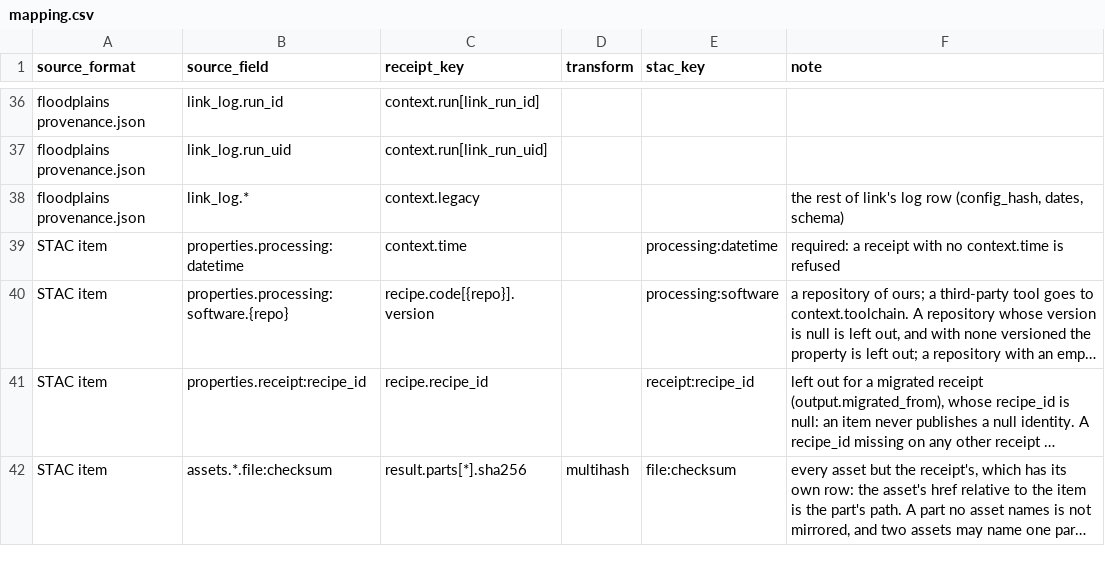
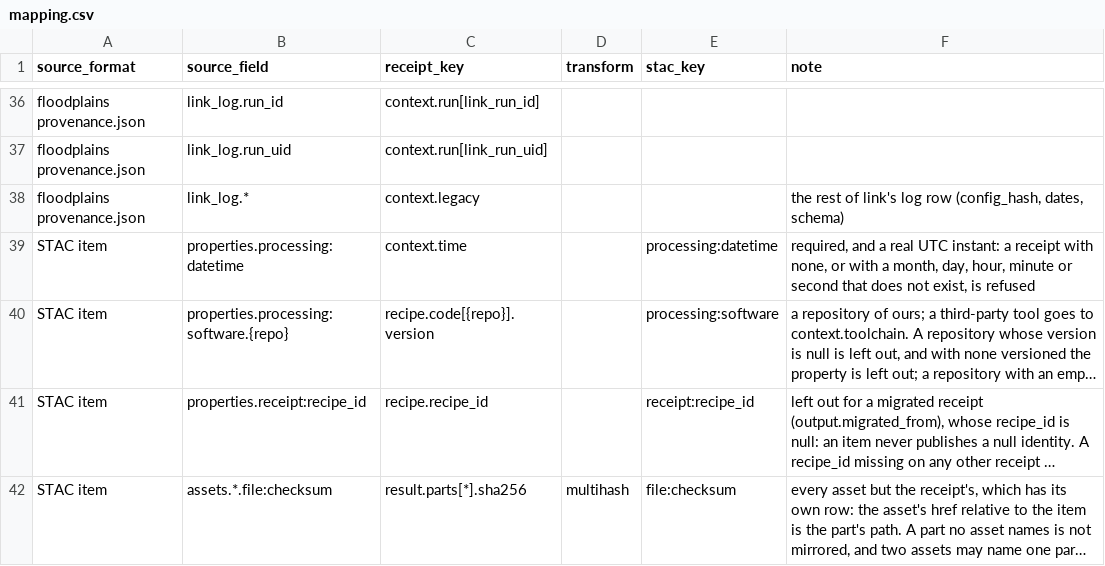
Before and after one commit to NewGraphEnvironment/crate, a CSV file: inst/extdata/receipt/mapping/v1.1.0/mapping.csv, drawn as a sheet; only a part is shown, gaps mark what is left out; long unchanged cells end in …; the diff names each change by its address in the sheet, - before the commit and + after, or states it on an @@ line.

```diff
--- a/inst/extdata/receipt/mapping/v1.1.0/mapping.csv
+++ b/inst/extdata/receipt/mapping/v1.1.0/mapping.csv
-F39 (note): required: a receipt with no context.time is refused
+F39 (note): required, and a real UTC instant: a receipt with none, or with a month, day, hour, minute or second that does not exist, is refused
```
Also changed, not shown: pkgdown/assets/receipt/mapping/v1.1.0/mapping.csv, 10 other files.
